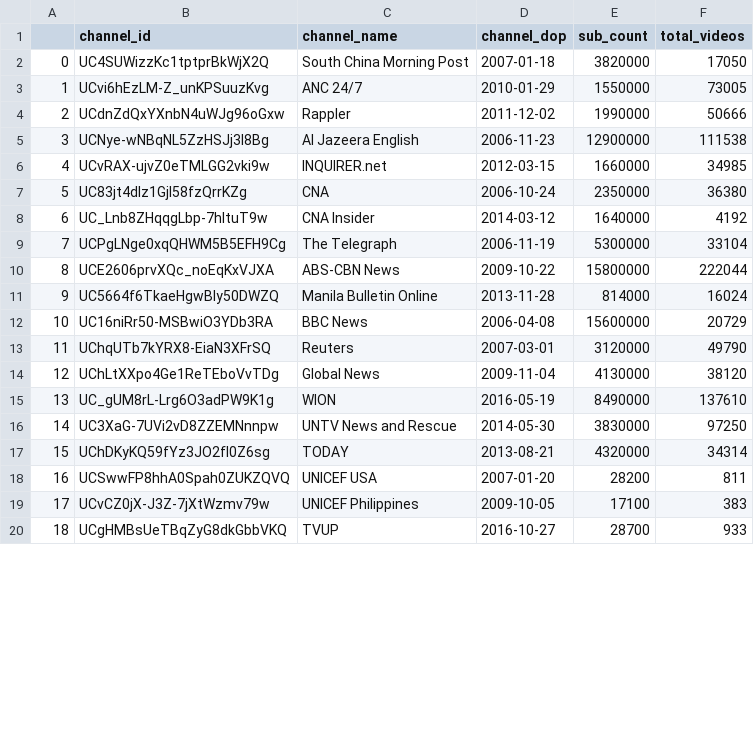
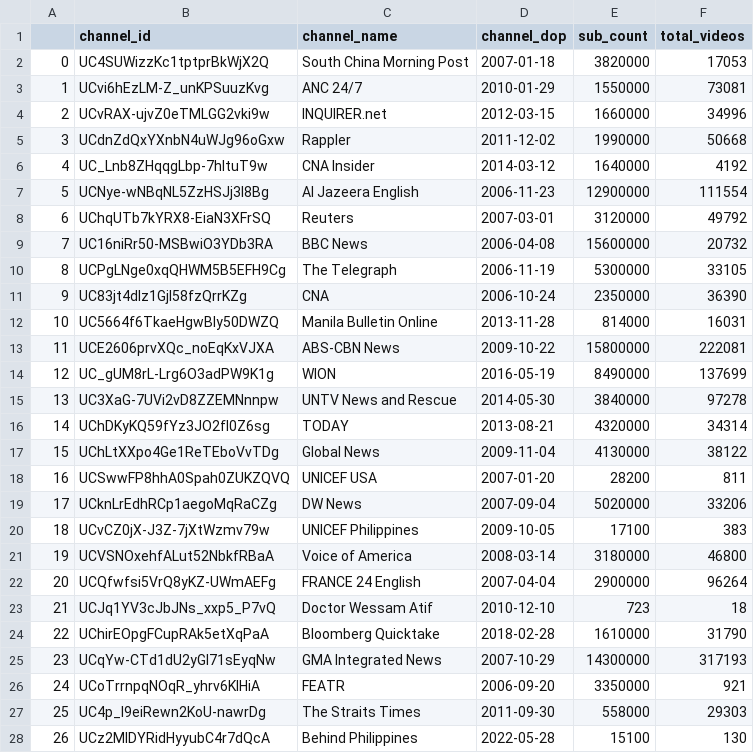
Before and after one commit to R3NZ3L/TruthfulSearch, a CSV file: datasets/covid_philippines/covid_philippines_channels.csv, drawn as a sheet; only a part is shown; the shorter side is filled out with more unchanged rows; removed rows and columns are numbered as before the commit, all else as after; the diff covers the shown part only; the diff names each change by its address in the sheet, - before the commit and + after, or states it on an @@ line.

```diff
--- a/datasets/covid_philippines/covid_philippines_channels.csv
+++ b/datasets/covid_philippines/covid_philippines_channels.csv
-F2 (total_videos): 17050
+F2 (total_videos): 17053
-F3 (total_videos): 73005
+F3 (total_videos): 73081
-row 4: 2 | UCdnZdQxYXnbN4uWJg96oGxw | Rappler | 2011-12-02 | 1990000 | 50666
-row 5: 3 | UCNye-wNBqNL5ZzHSJj3l8Bg | Al Jazeera English | 2006-11-23 | 12900000 | 111538
@@ column A renumbered from row 4 down @@
-F4 (total_videos): 34985
+F4 (total_videos): 34996
-row 7: 5 | UC83jt4dlz1Gjl58fzQrrKZg | CNA | 2006-10-24 | 2350000 | 36380
+row 5: 3 | UCdnZdQxYXnbN4uWJg96oGxw | Rappler | 2011-12-02 | 1990000 | 50668
+row 7: 5 | UCNye-wNBqNL5ZzHSJj3l8Bg | Al Jazeera English | 2006-11-23 | 12900000 | 111554
+row 8: 6 | UChqUTb7kYRX8-EiaN3XFrSQ | Reuters | 2007-03-01 | 3120000 | 49792
+row 9: 7 | UC16niRr50-MSBwiO3YDb3RA | BBC News | 2006-04-08 | 15600000 | 20732
-F10 (total_videos): 33104
+F10 (total_videos): 33105
-row 10: 8 | UCE2606prvXQc_noEqKxVJXA | ABS-CBN News | 2009-10-22 | 15800000 | 222044
+row 11: 9 | UC83jt4dlz1Gjl58fzQrrKZg | CNA | 2006-10-24 | 2350000 | 36390
-F12 (total_videos): 16024
+F12 (total_videos): 16031
-row 12: 10 | UC16niRr50-MSBwiO3YDb3RA | BBC News | 2006-04-08 | 15600000 | 20729
-row 13: 11 | UChqUTb7kYRX8-EiaN3XFrSQ | Reuters | 2007-03-01 | 3120000 | 49790
-row 14: 12 | UChLtXXpo4Ge1ReTEboVvTDg | Global News | 2009-11-04 | 4130000 | 38120
+row 13: 11 | UCE2606prvXQc_noEqKxVJXA | ABS-CBN News | 2009-10-22 | 15800000 | 222081
-F14 (total_videos): 137610
+F14 (total_videos): 137699
-E15 (sub_count): 3830000
+E15 (sub_count): 3840000
-F15 (total_videos): 97250
+F15 (total_videos): 97278
+row 17: 15 | UChLtXXpo4Ge1ReTEboVvTDg | Global News | 2009-11-04 | 4130000 | 38122
+row 19: 17 | UCknLrEdhRCp1aegoMqRaCZg | DW News | 2007-09-04 | 5020000 | 33206
+row 21: 19 | UCVSNOxehfALut52NbkfRBaA | Voice of America | 2008-03-14 | 3180000 | 46800
+row 22: 20 | UCQfwfsi5VrQ8yKZ-UWmAEFg | FRANCE 24 English | 2007-04-04 | 2900000 | 96264
@@ row 22 moved to row 23: 21 @@
@@ row 25 moved to row 24: 22 @@
+row 25: 23 | UCqYw-CTd1dU2yGI71sEyqNw | GMA Integrated News | 2007-10-29 | 14300000 | 317193
@@ row 27 moved to row 26: 24 @@
+row 27: 25 | UC4p_I9eiRewn2KoU-nawrDg | The Straits Times | 2011-09-30 | 558000 | 29303
@@ row 29 moved to row 28: 26 @@
```
Also changed, not shown: 3 added rows, 7 removed rows and 1 edited cell elsewhere in this file, datasets/covid_philippines/covid_philippines_comments.csv, 8 other files.
